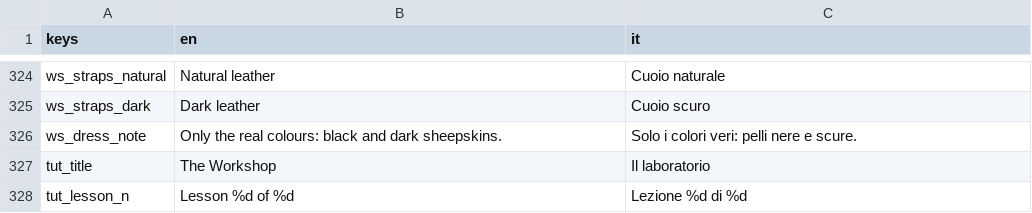
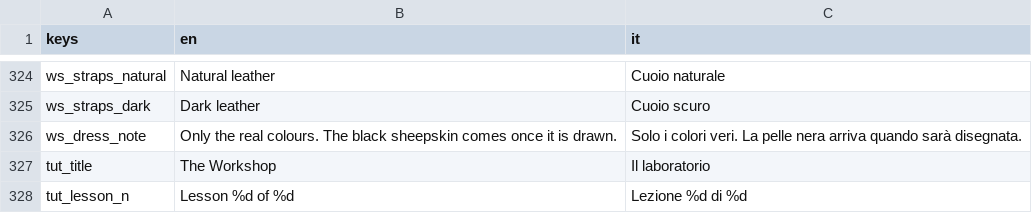
Before and after one commit to icsdaniel/Mamuthones, a CSV file: game/i18n/strings.csv, drawn as a sheet; only a part is shown, gaps mark what is left out.

```diff
--- a/game/i18n/strings.csv
+++ b/game/i18n/strings.csv
@@ -325,3 +325,3 @@ ws_straps_natural,Natural leather,Cuoio naturale
 ws_straps_dark,Dark leather,Cuoio scuro
-ws_dress_note,Only the real colours: black and dark sheepskins.,Solo i colori veri: pelli nere e scure.
+ws_dress_note,Only the real colours. The black sheepskin comes once it is drawn.,Solo i colori veri. La pelle nera arriva quando sarà disegnata.
 tut_title,The Workshop,Il laboratorio
```
Also changed, not shown: 5 other files.
